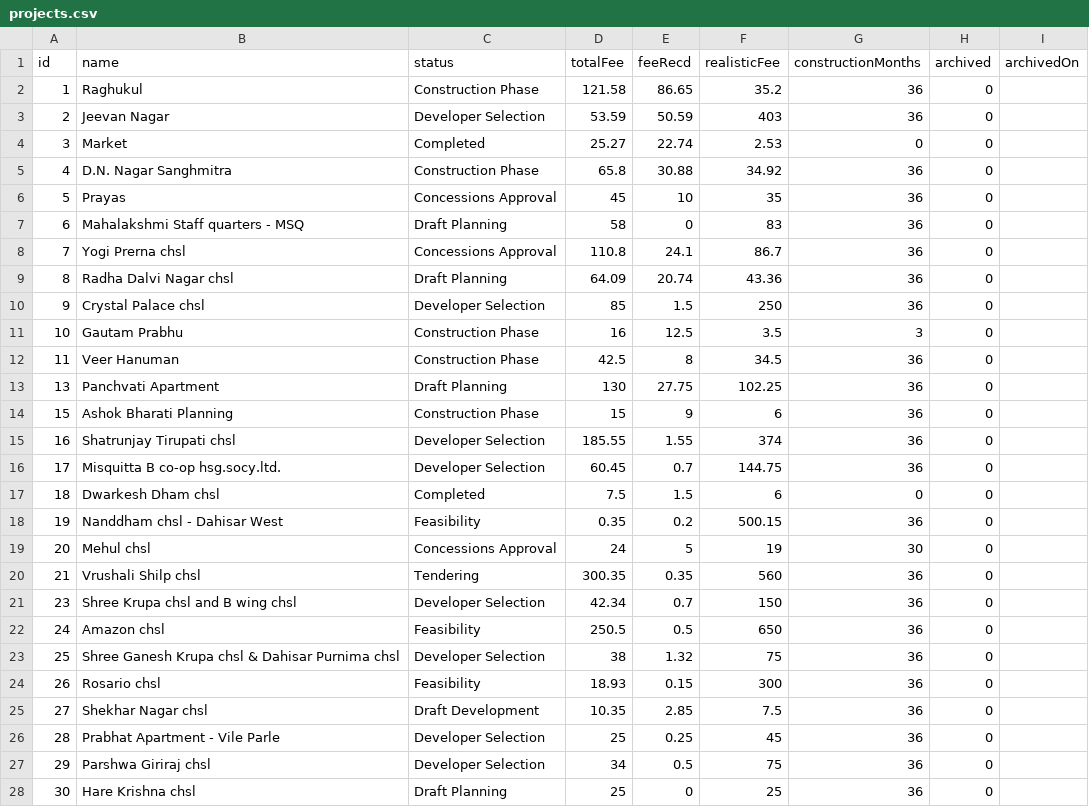
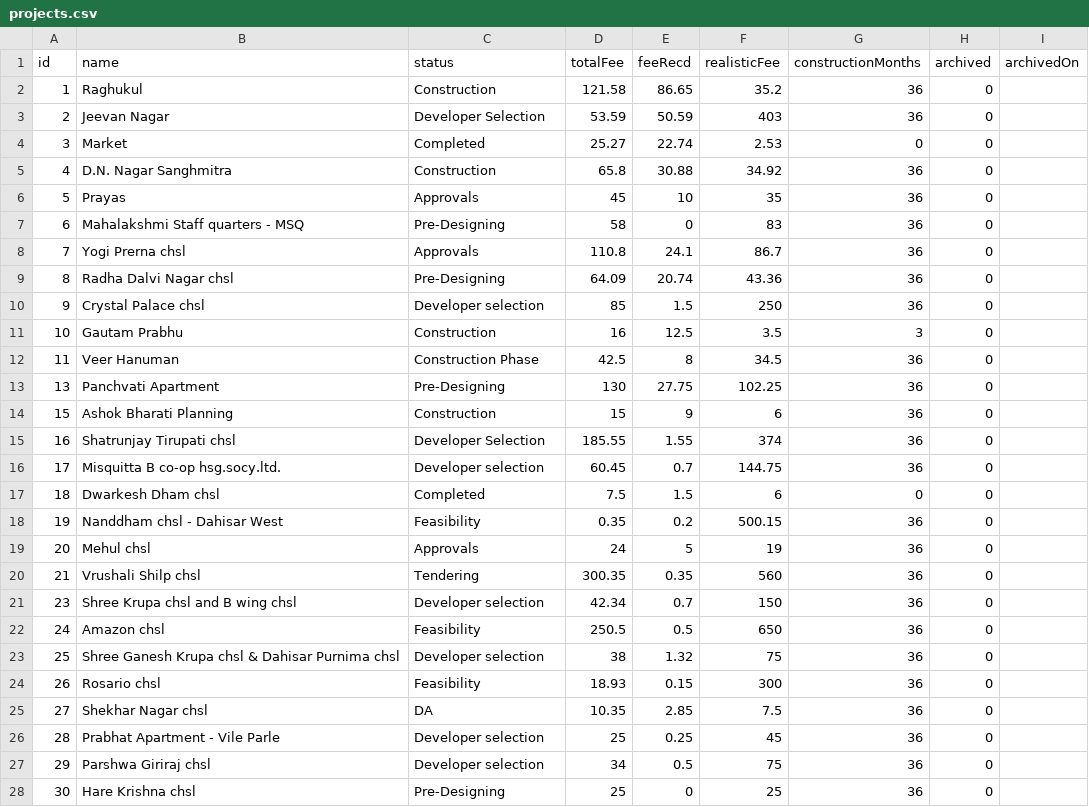
Before and after one commit to architectbharat-png/ABS-Project-Dashboard, a CSV file: projects.csv, drawn as a sheet; only a part is shown; the diff covers the shown part only.

Commit message:
Auto-sync from ABS Project Priority Dashboard

```diff
--- a/projects.csv
+++ b/projects.csv
@@ -1,28 +1,28 @@
 id,name,status,totalFee,feeRecd,realisticFee,constructionMonths,archived,archivedOn
-1,"Raghukul","Construction Phase",121.58,86.65,35.2,36,0,
+1,"Raghukul","Construction",121.58,86.65,35.2,36,0,
 2,"Jeevan Nagar","Developer Selection",53.59,50.59,403,36,0,
 3,"Market","Completed",25.27,22.74,2.53,0,0,
-4,"D.N. Nagar Sanghmitra","Construction Phase",65.8,30.88,34.92,36,0,
-5,"Prayas","Concessions Approval",45,10,35,36,0,
-6,"Mahalakshmi Staff quarters - MSQ","Draft Planning",58,0,83,36,0,
-7,"Yogi Prerna chsl","Concessions Approval",110.8,24.1,86.7,36,0,
-8,"Radha Dalvi Nagar chsl","Draft Planning",64.09,20.74,43.36,36,0,
-9,"Crystal Palace chsl","Developer Selection",85,1.5,250,36,0,
-10,"Gautam Prabhu","Construction Phase",16,12.5,3.5,3,0,
+4,"D.N. Nagar Sanghmitra","Construction",65.8,30.88,34.92,36,0,
+5,"Prayas","Approvals",45,10,35,36,0,
+6,"Mahalakshmi Staff quarters - MSQ","Pre-Designing",58,0,83,36,0,
+7,"Yogi Prerna chsl","Approvals",110.8,24.1,86.7,36,0,
+8,"Radha Dalvi Nagar chsl","Pre-Designing",64.09,20.74,43.36,36,0,
+9,"Crystal Palace chsl","Developer selection",85,1.5,250,36,0,
+10,"Gautam Prabhu","Construction",16,12.5,3.5,3,0,
 11,"Veer Hanuman","Construction Phase",42.5,8,34.5,36,0,
-13,"Panchvati Apartment","Draft Planning",130,27.75,102.25,36,0,
-15,"Ashok Bharati Planning","Construction Phase",15,9,6,36,0,
+13,"Panchvati Apartment","Pre-Designing",130,27.75,102.25,36,0,
+15,"Ashok Bharati Planning","Construction",15,9,6,36,0,
 16,"Shatrunjay Tirupati chsl","Developer Selection",185.55,1.55,374,36,0,
-17,"Misquitta B co-op hsg.socy.ltd.","Developer Selection",60.45,0.7,144.75,36,0,
+17,"Misquitta B co-op hsg.socy.ltd.","Developer selection",60.45,0.7,144.75,36,0,
 18,"Dwarkesh Dham chsl","Completed",7.5,1.5,6,0,0,
 19,"Nanddham chsl - Dahisar West","Feasibility",0.35,0.2,500.15,36,0,
-20,"Mehul chsl","Concessions Approval",24,5,19,30,0,
+20,"Mehul chsl","Approvals",24,5,19,36,0,
 21,"Vrushali Shilp chsl","Tendering",300.35,0.35,560,36,0,
-23,"Shree Krupa chsl and B wing chsl","Developer Selection",42.34,0.7,150,36,0,
+23,"Shree Krupa chsl and B wing chsl","Developer selection",42.34,0.7,150,36,0,
 24,"Amazon chsl","Feasibility",250.5,0.5,650,36,0,
-25,"Shree Ganesh Krupa chsl & Dahisar Purnima chsl","Developer Selection",38,1.32,75,36,0,
+25,"Shree Ganesh Krupa chsl & Dahisar Purnima chsl","Developer selection",38,1.32,75,36,0,
 26,"Rosario chsl","Feasibility",18.93,0.15,300,36,0,
-27,"Shekhar Nagar chsl","Draft Development",10.35,2.85,7.5,36,0,
-28,"Prabhat Apartment - Vile Parle","Developer Selection",25,0.25,45,36,0,
-29,"Parshwa Giriraj chsl","Developer Selection",34,0.5,75,36,0,
-30,"Hare Krishna chsl","Draft Planning",25,0,25,36,0,
+27,"Shekhar Nagar chsl","DA",10.35,2.85,7.5,36,0,
+28,"Prabhat Apartment - Vile Parle","Developer selection",25,0.25,45,36,0,
+29,"Parshwa Giriraj chsl","Developer selection",34,0.5,75,36,0,
+30,"Hare Krishna chsl","Pre-Designing",25,0,25,36,0,
```
Also changed, not shown: 3 edited cells elsewhere in this file.
